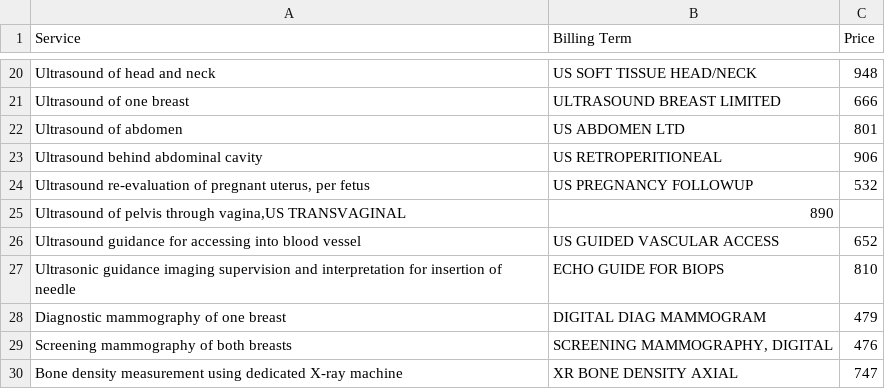
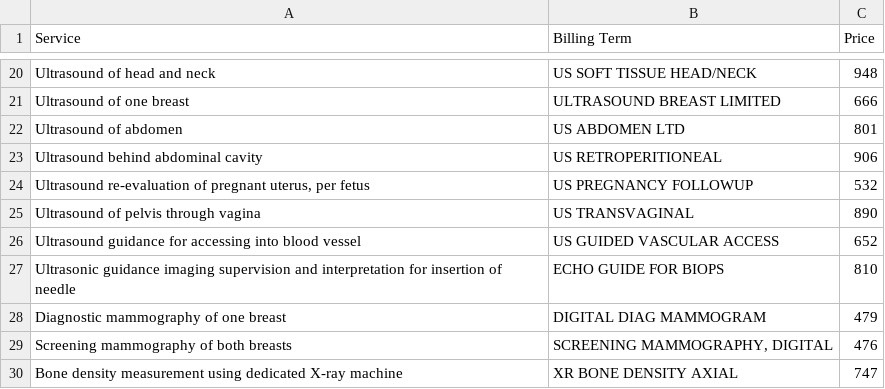
Before and after one commit to jalbertbowden/virginia-hospital-costs-open-data, a CSV file: data/university-of-virginia-health-system/prices-of-common-procedures-and-services-university-of-virginia-health-system-radiological-prices.csv, drawn as a sheet; only a part is shown, gaps mark what is left out.

Commit message:
Update prices-of-common-procedures-and-services-university-of-virginia-health-system-radiological-prices.csv

```diff
--- a/data/university-of-virginia-health-system/prices-of-common-procedures-and-services-university-of-virginia-health-system-radiological-prices.csv
+++ b/data/university-of-virginia-health-system/prices-of-common-procedures-and-services-university-of-virginia-health-system-radiological-prices.csv
@@ -24,3 +24,3 @@
 "Ultrasound re-evaluation of pregnant uterus, per fetus","US PREGNANCY FOLLOWUP","532"
-"Ultrasound of pelvis through vagina,US TRANSVAGINAL","890"
+"Ultrasound of pelvis through vagina","US TRANSVAGINAL","890"
 "Ultrasound guidance for accessing into blood vessel","US GUIDED VASCULAR ACCESS","652"
```
